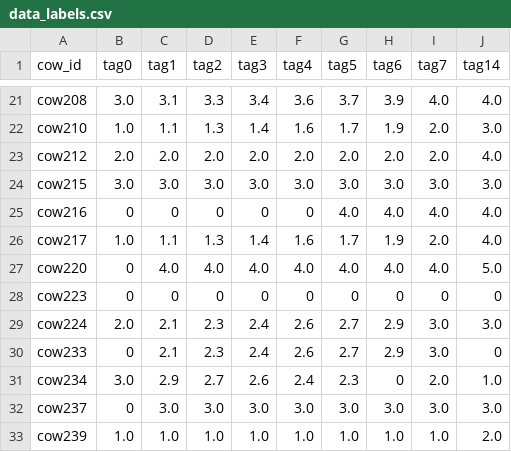
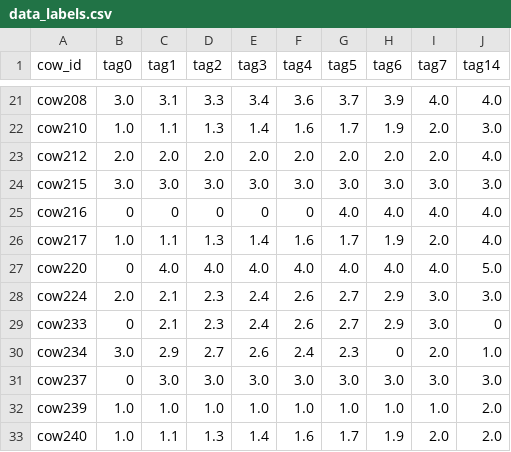
Before and after one commit to whsu2s/Lameness-Detection, a CSV file: utils/data_labels.csv, drawn as a sheet; only a part is shown, gaps mark what is left out; the shorter side is filled out with more unchanged rows; the diff names each change by its address in the sheet, - before the commit and + after, or states it on an @@ line.

Commit message:
Remove unlabeled sample

```diff
--- a/utils/data_labels.csv
+++ b/utils/data_labels.csv
-row 28: cow223 | 0 | 0 | 0 | 0 | 0 | 0 | 0 | 0 | 0
```
